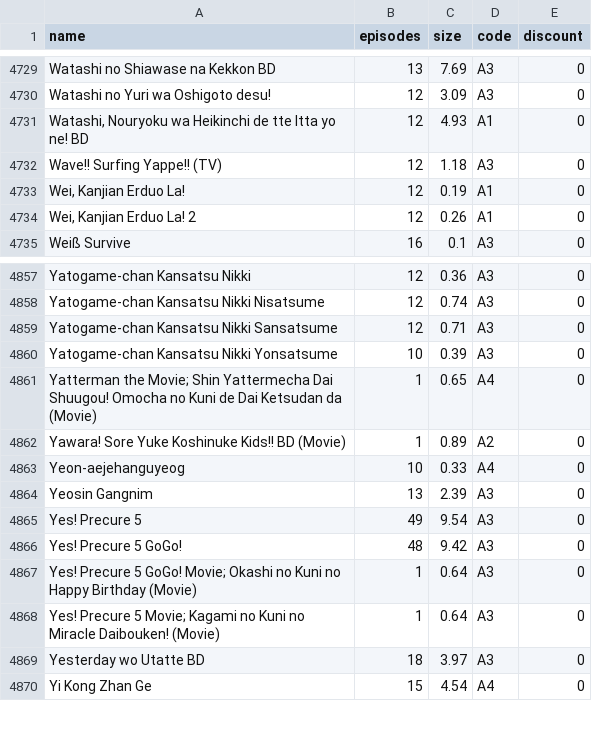
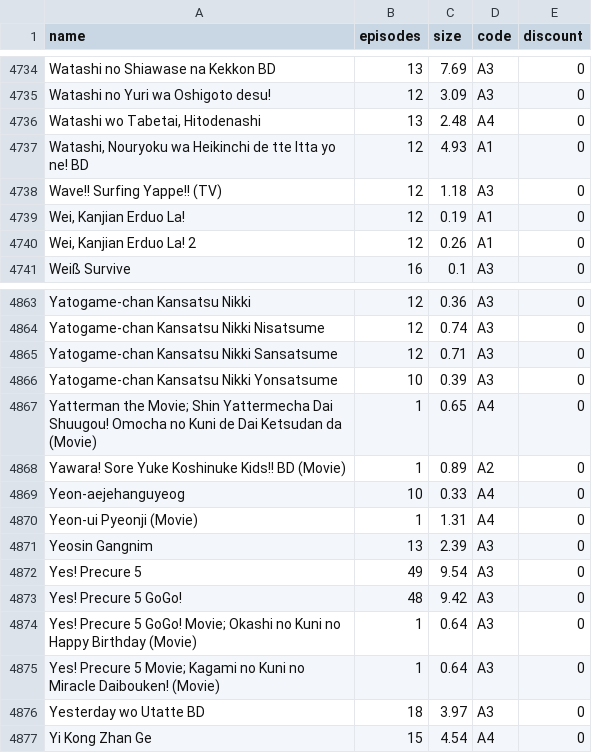
Before and after one commit to Tofan02/anime_store, a CSV file: data/anime-25122025.csv (was data/anime-23122025.csv), drawn as a sheet; only a part is shown, gaps mark what is left out; the diff covers the shown part only.

```diff
--- a/data/anime-23122025.csv
+++ b/data/anime-25122025.csv
@@ -4730,2 +4735,3 @@ Watashi no Shiawase na Kekkon BD;13;7.69;A3;0
 Watashi no Yuri wa Oshigoto desu!;12;3.09;A3;0
+Watashi wo Tabetai, Hitodenashi;13;2.48;A4;0
 Watashi, Nouryoku wa Heikinchi de tte Itta yo ne! BD;12;4.93;A1;0
@@ -4863,2 +4869,3 @@ Yawara! Sore Yuke Koshinuke Kids!! BD (Movie);1;0.89;A2;0
 Yeon-aejehanguyeog;10;0.33;A4;0
+Yeon-ui Pyeonji (Movie) ;1;1.31;A4;0
 Yeosin Gangnim;13;2.39;A3;0
```
Also changed, not shown: 5 added rows elsewhere in this file.
